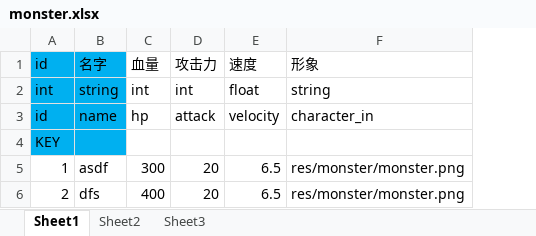
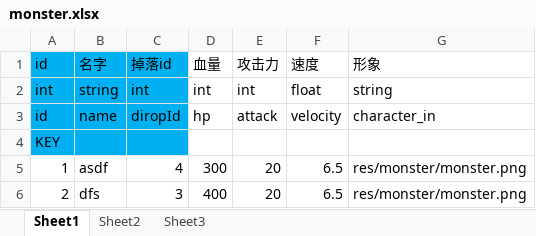
Before and after one commit to xubingyue/Tools, an Excel workbook: DataGenerator/excel/monster.xlsx, sheet Sheet1, drawn as a sheet; values as stored, in another font and other column widths than the file's, no borders; the diff names each change by its address in the sheet, - before the commit and + after, or states it on an @@ line.

```diff
--- a/DataGenerator/excel/monster.xlsx (sheet Sheet1)
+++ b/DataGenerator/excel/monster.xlsx (sheet Sheet1)
+column C, rows 1-6: 掉落id | int | diropId |  | 4 | 3
```
Also changed, not shown: 3 other files.
